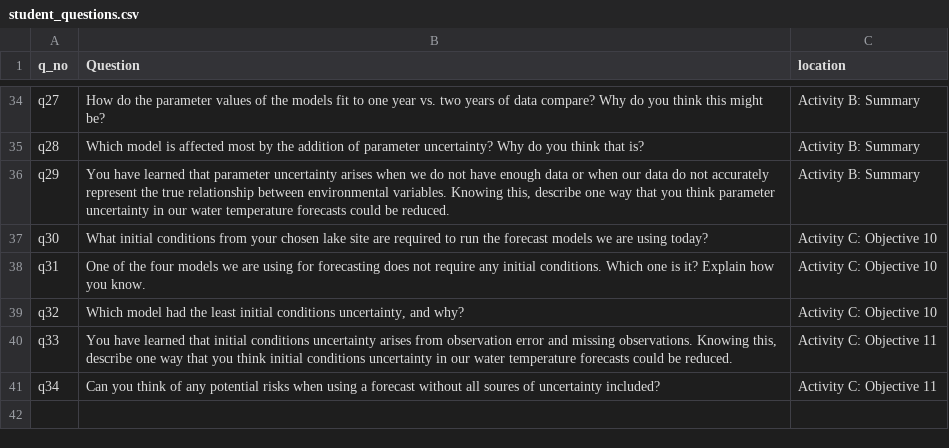
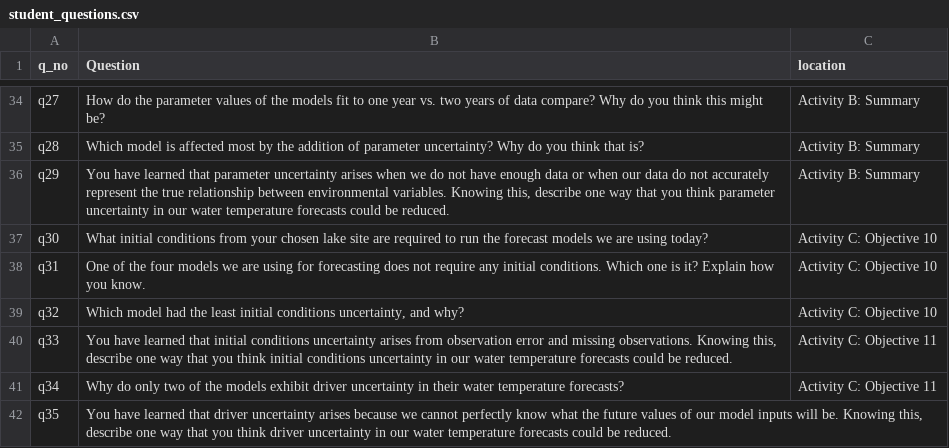
Before and after one commit to MacrosystemsEDDIE/module6, a CSV file: app/data/student_questions.csv, drawn as a sheet; only a part is shown, gaps mark what is left out.

```diff
--- a/app/data/student_questions.csv
+++ b/app/data/student_questions.csv
@@ -40,2 +40,3 @@ q32,"Which model had the least initial conditions uncertainty, and why?",Activit
 q33,"You have learned that initial conditions uncertainty arises from observation error and missing observations. Knowing this, describe one way that you think initial conditions uncertainty in our water temperature forecasts could be reduced.",Activity C: Objective 11
-q34,Can you think of any potential risks when using a forecast without all soures of uncertainty included?,Activity C: Objective 11
+q34,Why do only two of the models exhibit driver uncertainty in their water temperature forecasts?,Activity C: Objective 11
+q35,"You have learned that driver uncertainty arises because we cannot perfectly know what the future values of our model inputs will be. Knowing this, describe one way that you think driver uncertainty in our water temperature forecasts could be reduced.",
```
Also changed, not shown: 1 other file.
